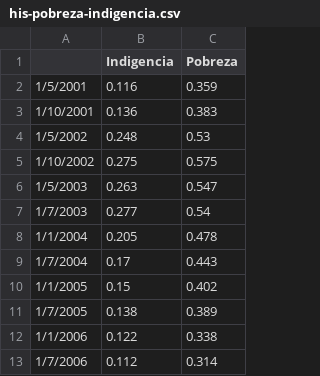
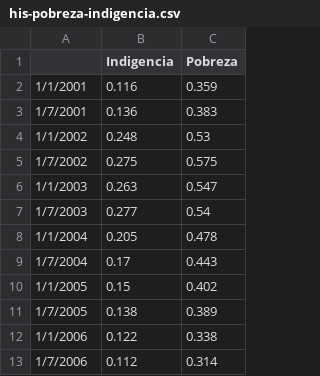
Before and after one commit to FedericoBohl/DatArg-2.0, a CSV file: His Data/his-pobreza-indigencia.csv, drawn as a sheet; only a part is shown.

Commit message:
fix

```diff
--- a/His Data/his-pobreza-indigencia.csv
+++ b/His Data/his-pobreza-indigencia.csv
@@ -1,7 +1,7 @@
 ;Indigencia;Pobreza
-1/5/2001;0.116;0.359
-1/10/2001;0.136;0.383
-1/5/2002;0.248;0.53
-1/10/2002;0.275;0.575
-1/5/2003;0.263;0.547
+1/1/2001;0.116;0.359
+1/7/2001;0.136;0.383
+1/1/2002;0.248;0.53
+1/7/2002;0.275;0.575
+1/1/2003;0.263;0.547
 1/7/2003;0.277;0.54
```
